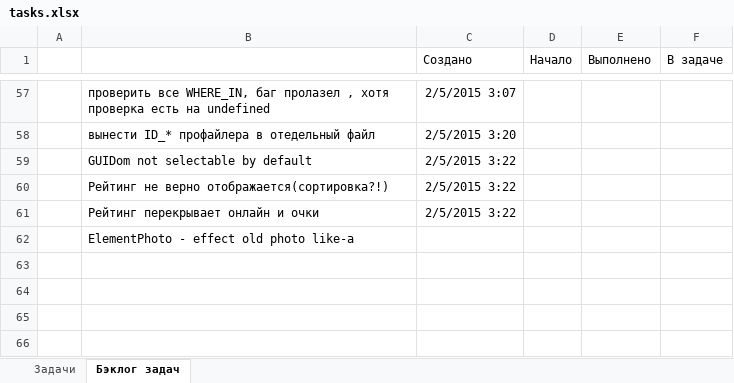
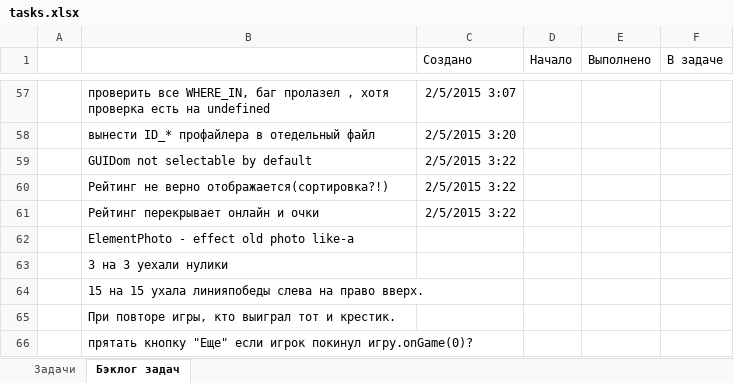
Before and after one commit to JustGamez/projectXO, an Excel workbook: docs/tasks.xlsx, sheet Бэклог задач, drawn as a sheet; only a part is shown, gaps mark what is left out; values as stored, in another font and other column widths than the file's, no borders; the diff names each change by its address in the sheet, - before the commit and + after, or states it on an @@ line.

Commit message:
Repeat game realized, and some little fix-bugs

```diff
--- a/docs/tasks.xlsx (sheet Бэклог задач)
+++ b/docs/tasks.xlsx (sheet Бэклог задач)
+row 63:  | 3 на 3 уехали нулики
+row 64:  | 15 на 15 ухала линияпобеды слева на право вверх.
+row 65:  | При повторе игры, кто выиграл тот и крестик.
+row 66:  | прятать кнопку "Еще" если игрок покинул игру.onGame(0)?
```
Also changed, not shown: 21 other files.
